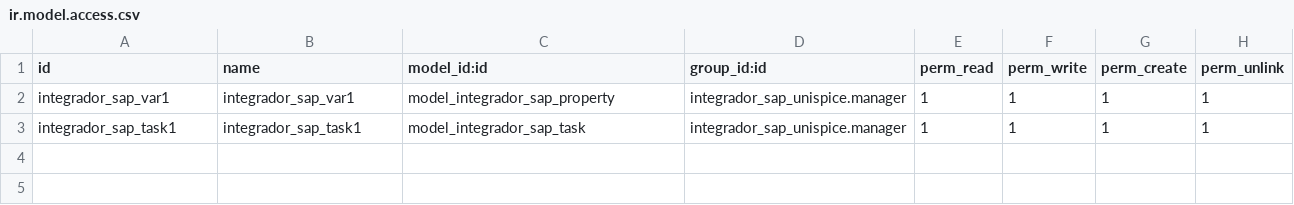
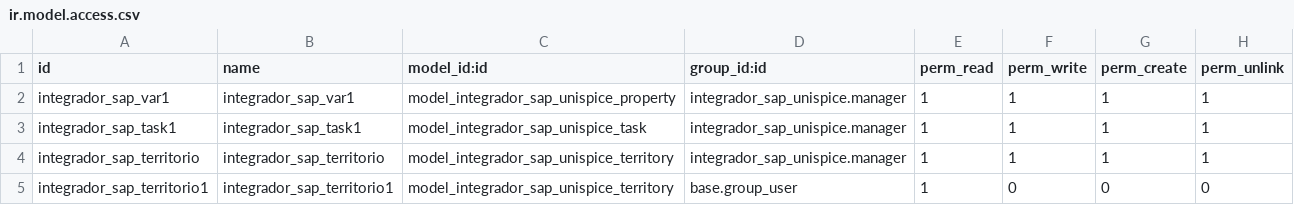
Before and after one commit to robertogracias/odoosv15, a CSV file: integrador_sap_unispice/security/ir.model.access.csv, drawn as a sheet.

```diff
--- a/integrador_sap_unispice/security/ir.model.access.csv
+++ b/integrador_sap_unispice/security/ir.model.access.csv
@@ -1,3 +1,5 @@
 id,name,model_id:id,group_id:id,perm_read,perm_write,perm_create,perm_unlink
-integrador_sap_var1,integrador_sap_var1,model_integrador_sap_property,integrador_sap_unispice.manager,1,1,1,1
-integrador_sap_task1,integrador_sap_task1,model_integrador_sap_task,integrador_sap_unispice.manager,1,1,1,1
+integrador_sap_var1,integrador_sap_var1,model_integrador_sap_unispice_property,integrador_sap_unispice.manager,1,1,1,1
+integrador_sap_task1,integrador_sap_task1,model_integrador_sap_unispice_task,integrador_sap_unispice.manager,1,1,1,1
+integrador_sap_territorio,integrador_sap_territorio,model_integrador_sap_unispice_territory,integrador_sap_unispice.manager,1,1,1,1
+integrador_sap_territorio1,integrador_sap_territorio1,model_integrador_sap_unispice_territory,base.group_user,1,0,0,0
```
Also changed, not shown: basculas/security/ir.model.access.csv, 9 other files.
